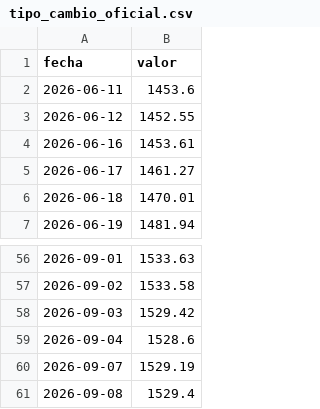
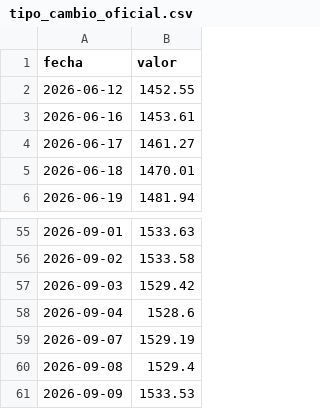
Before and after one commit to Maxicaprari/bcra-dashboard, a CSV file: data/tipo_cambio_oficial.csv, drawn as a sheet; only a part is shown, gaps mark what is left out; removed rows and columns are numbered as before the commit, all else as after; the diff names each change by its address in the sheet, - before the commit and + after, or states it on an @@ line.

```diff
--- a/data/tipo_cambio_oficial.csv
+++ b/data/tipo_cambio_oficial.csv
-row 2: 2026-06-11 | 1453.6
+row 61: 2026-09-09 | 1533.53
```
Also changed, not shown: data/base_monetaria.csv, data/reservas.csv, 3 other files.
